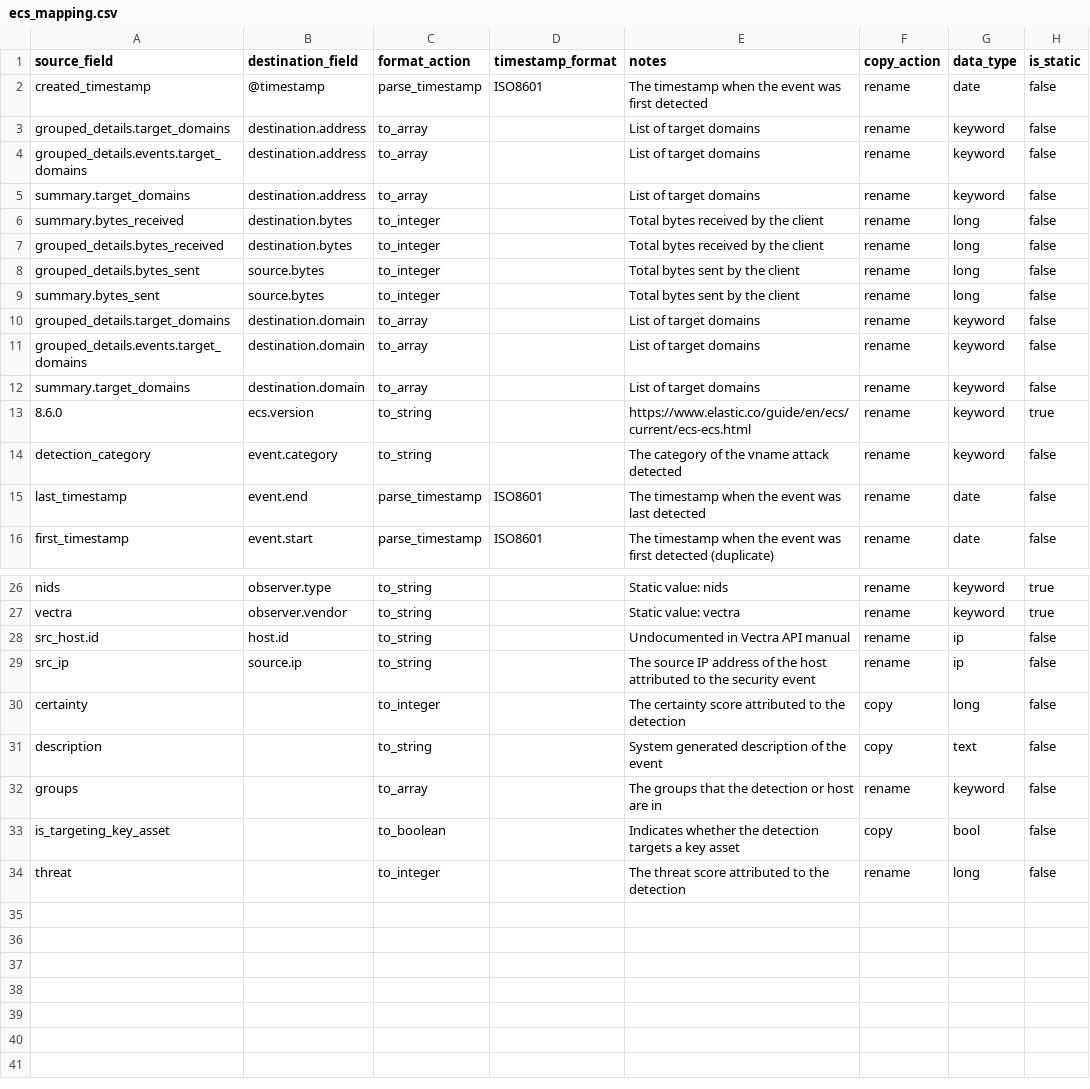
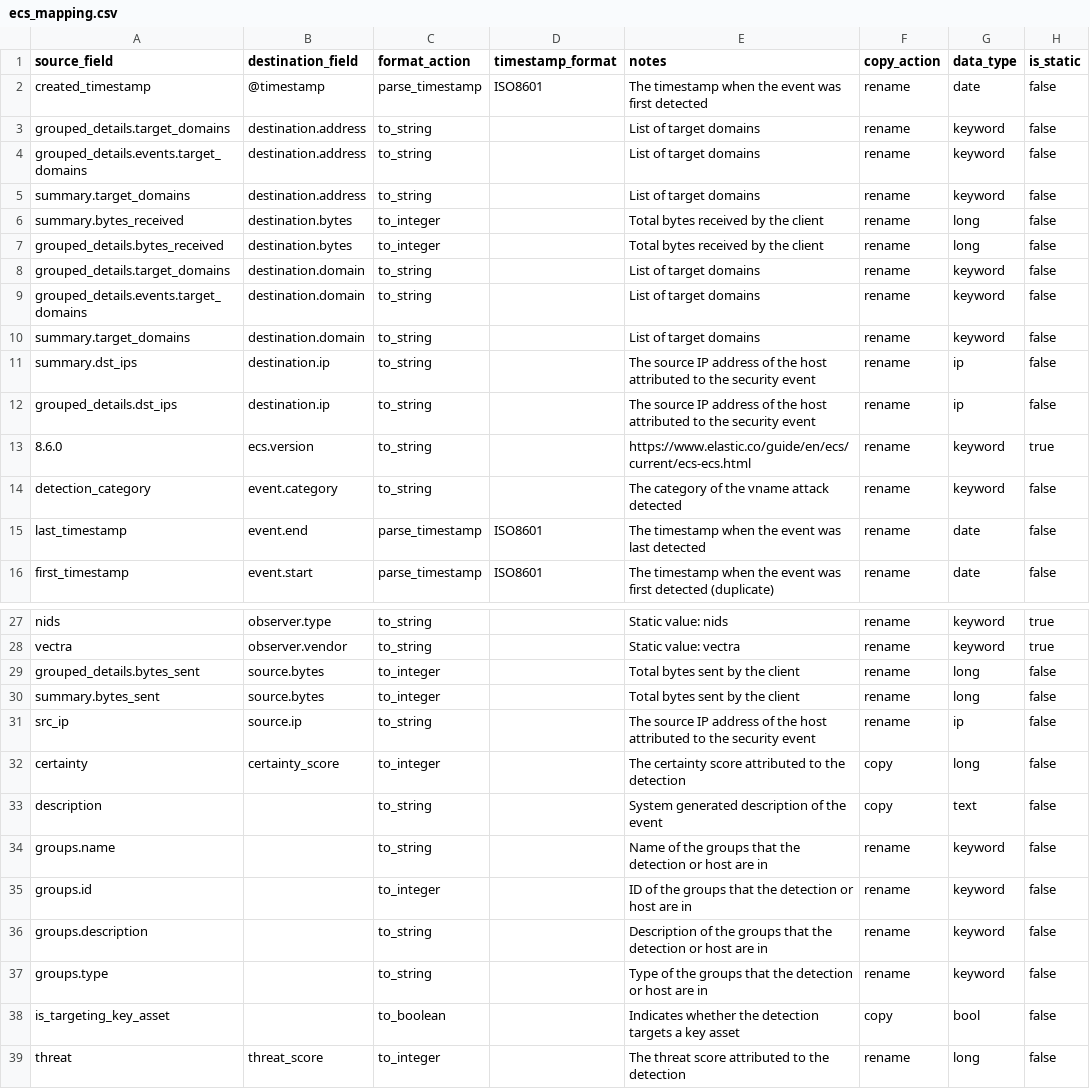
Before and after one commit to tamus-cyber/elastic-vectra-lib, a CSV file: ecs_mapping.csv, drawn as a sheet; only a part is shown, gaps mark what is left out; the diff covers the shown part only.

Commit message:
Mapping update
Signed-off-by: tyleraharrison <tyleraharrison@gmail.com>

```diff
--- a/ecs_mapping.csv
+++ b/ecs_mapping.csv
@@ -2,12 +2,12 @@ source_field,destination_field,format_action,timestamp_format,notes,copy_action,
 created_timestamp,@timestamp,parse_timestamp,ISO8601,The timestamp when the event was first detected,rename,date,false
-grouped_details.target_domains,destination.address,to_array,,List of target domains,rename,keyword,false
-grouped_details.events.target_domains,destination.address,to_array,,List of target domains,rename,keyword,false
-summary.target_domains,destination.address,to_array,,List of target domains,rename,keyword,false
+grouped_details.target_domains,destination.address,to_string,,List of target domains,rename,keyword,false
+grouped_details.events.target_domains,destination.address,to_string,,List of target domains,rename,keyword,false
+summary.target_domains,destination.address,to_string,,List of target domains,rename,keyword,false
 summary.bytes_received,destination.bytes,to_integer,,Total bytes received by the client,rename,long,false
 grouped_details.bytes_received,destination.bytes,to_integer,,Total bytes received by the client,rename,long,false
-grouped_details.bytes_sent,source.bytes,to_integer,,Total bytes sent by the client,rename,long,false
-summary.bytes_sent,source.bytes,to_integer,,Total bytes sent by the client,rename,long,false
-grouped_details.target_domains,destination.domain,to_array,,List of target domains,rename,keyword,false
-grouped_details.events.target_domains,destination.domain,to_array,,List of target domains,rename,keyword,false
-summary.target_domains,destination.domain,to_array,,List of target domains,rename,keyword,false
+grouped_details.target_domains,destination.domain,to_string,,List of target domains,rename,keyword,false
+grouped_details.events.target_domains,destination.domain,to_string,,List of target domains,rename,keyword,false
+summary.target_domains,destination.domain,to_string,,List of target domains,rename,keyword,false
+summary.dst_ips,destination.ip,to_string,,The source IP address of the host attributed to the security event,rename,ip,false
+grouped_details.dst_ips,destination.ip,to_string,,The source IP address of the host attributed to the security event,rename,ip,false
 8.6.0,ecs.version,to_string,,https://www.elastic.co/guide/en/ecs/current/ecs-ecs.html,rename,keyword,true
@@ -27,8 +28,12 @@ nids,observer.type,to_string,,Static value: nids,rename,keyword,true
 vectra,observer.vendor,to_string,,Static value: vectra,rename,keyword,true
-src_host.id,host.id,to_string,,Undocumented in Vectra API manual,rename,ip,false
+grouped_details.bytes_sent,source.bytes,to_integer,,Total bytes sent by the client,rename,long,false
+summary.bytes_sent,source.bytes,to_integer,,Total bytes sent by the client,rename,long,false
 src_ip,source.ip,to_string,,The source IP address of the host attributed to the security event,rename,ip,false
-certainty,,to_integer,,The certainty score attributed to the detection,copy,long,false
+certainty,certainty_score,to_integer,,The certainty score attributed to the detection,copy,long,false
 description,,to_string,,System generated description of the event,copy,text,false
-groups,,to_array,,The groups that the detection or host are in,rename,keyword,false
+groups.name,,to_string,,Name of the groups that the detection or host are in,rename,keyword,false
+groups.id,,to_integer,,ID of the groups that the detection or host are in,rename,keyword,false
+groups.description,,to_string,,Description of the groups that the detection or host are in,rename,keyword,false
+groups.type,,to_string,,Type of the groups that the detection or host are in,rename,keyword,false
 is_targeting_key_asset,,to_boolean,,Indicates whether the detection targets a key asset,copy,bool,false
-threat,,to_integer,,The threat score attributed to the detection,rename,long,false
+threat,threat_score,to_integer,,The threat score attributed to the detection,rename,long,false
```
Also changed, not shown: 1 added row elsewhere in this file.
